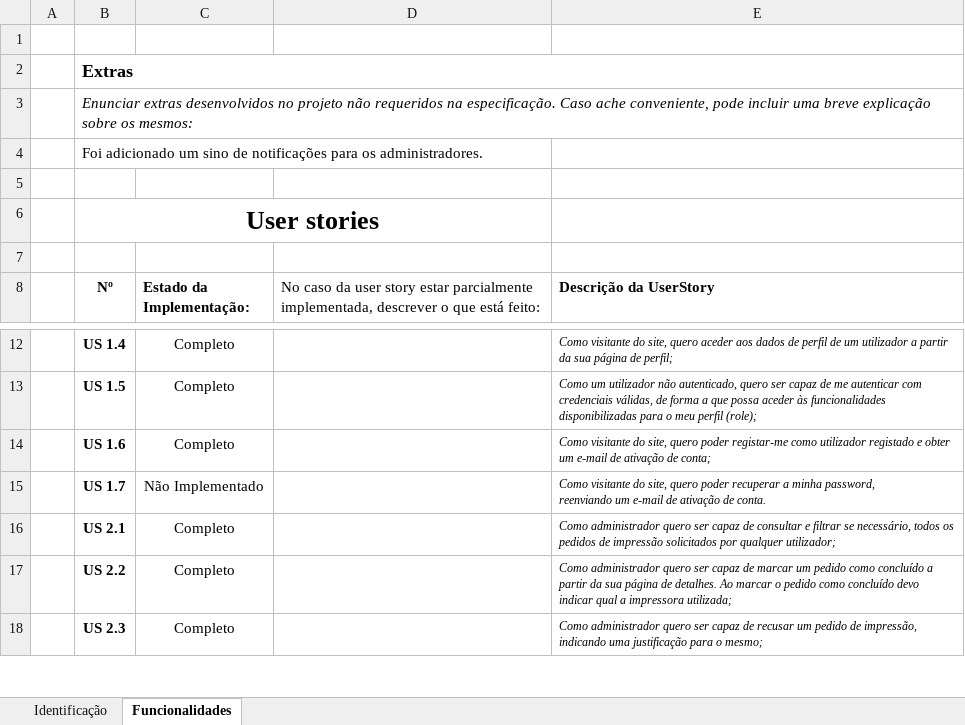
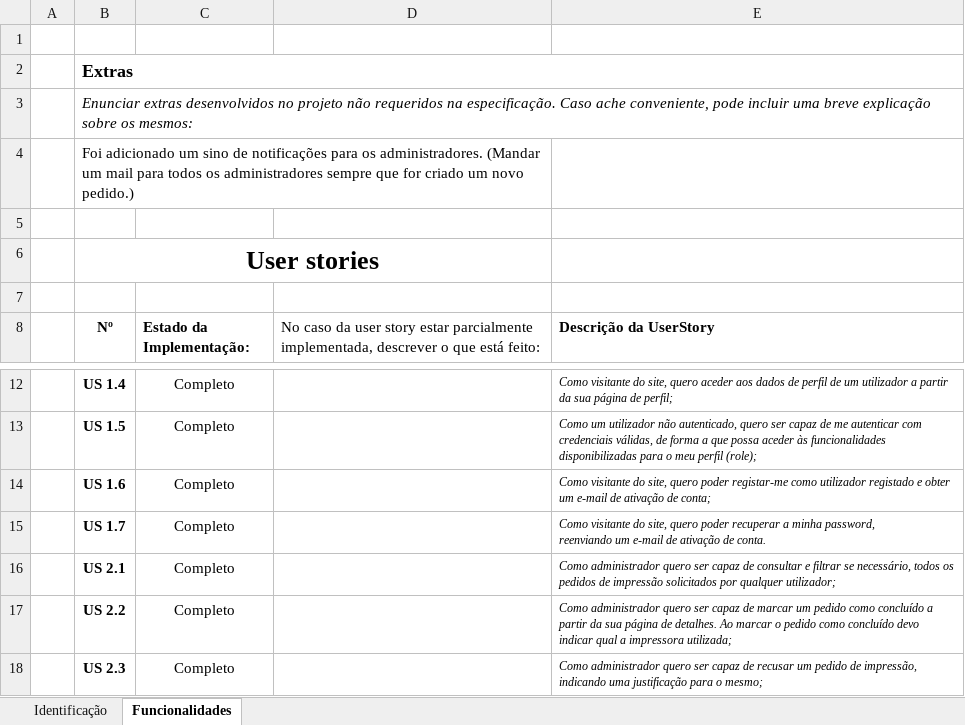
Before and after one commit to namadnuno/ainetproject, an Excel workbook: Relatorio.xlsx, sheet Funcionalidades, drawn as a sheet; only a part is shown, gaps mark what is left out; values as stored, in another font and other column widths than the file's, no borders; conditional formats not drawn; the diff names each change by its address in the sheet, - before the commit and + after, or states it on an @@ line.

```diff
--- a/Relatorio.xlsx (sheet Funcionalidades)
+++ b/Relatorio.xlsx (sheet Funcionalidades)
-B4 (Nº): …os administradores.
+B4 (Nº): …os administradores. (Mandar um mail para todos os administradores sempre que for criado um novo pedido.)
-C15 (Estado da Implementação:): Não Implementado
+C15 (Estado da Implementação:): Completo
```
Also changed, not shown: 1 other file.
